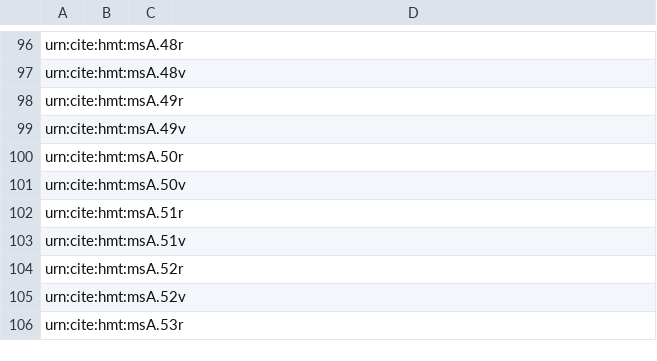
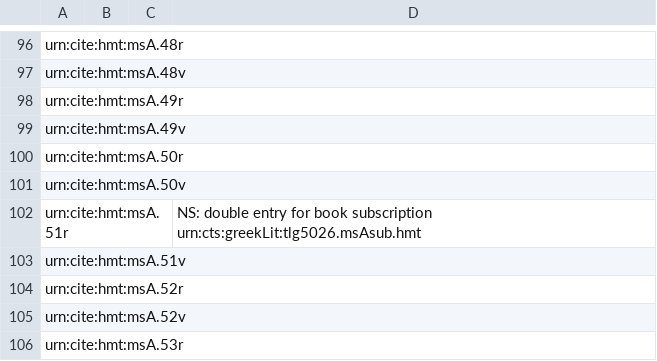
Before and after one commit to hmteditors/acmecleaners, a CSV file: visual_checklist.csv, drawn as a sheet; only a part is shown, gaps mark what is left out.

Commit message:
Update visual_checklist.csv

```diff
--- a/visual_checklist.csv
+++ b/visual_checklist.csv
@@ -101,3 +101,3 @@ urn:cite:hmt:msA.50r,,,
 urn:cite:hmt:msA.50v,,,
-urn:cite:hmt:msA.51r,,,
+urn:cite:hmt:msA.51r,,,NS: double entry for book subscription urn:cts:greekLit:tlg5026.msAsub.hmt
 urn:cite:hmt:msA.51v,,,
```
